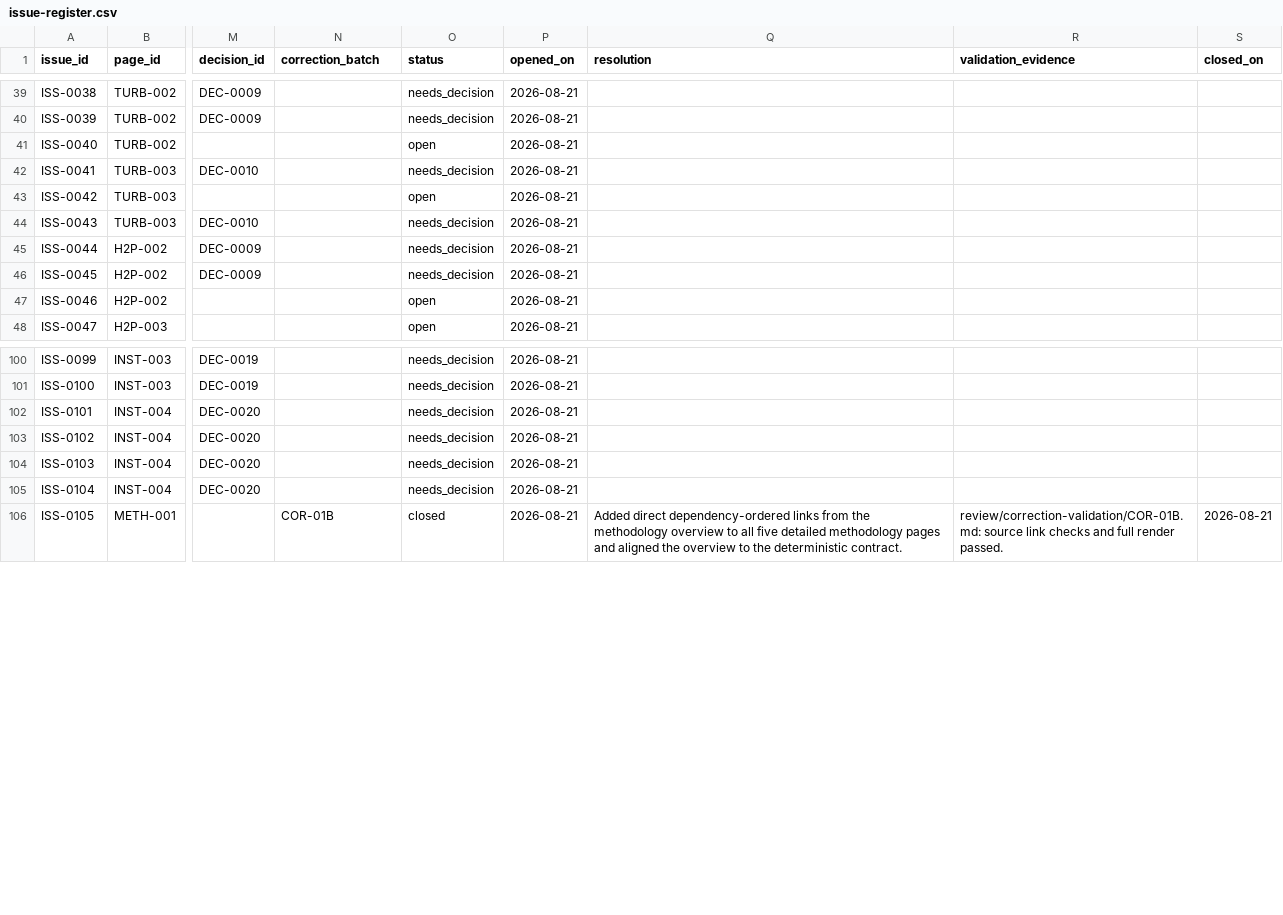
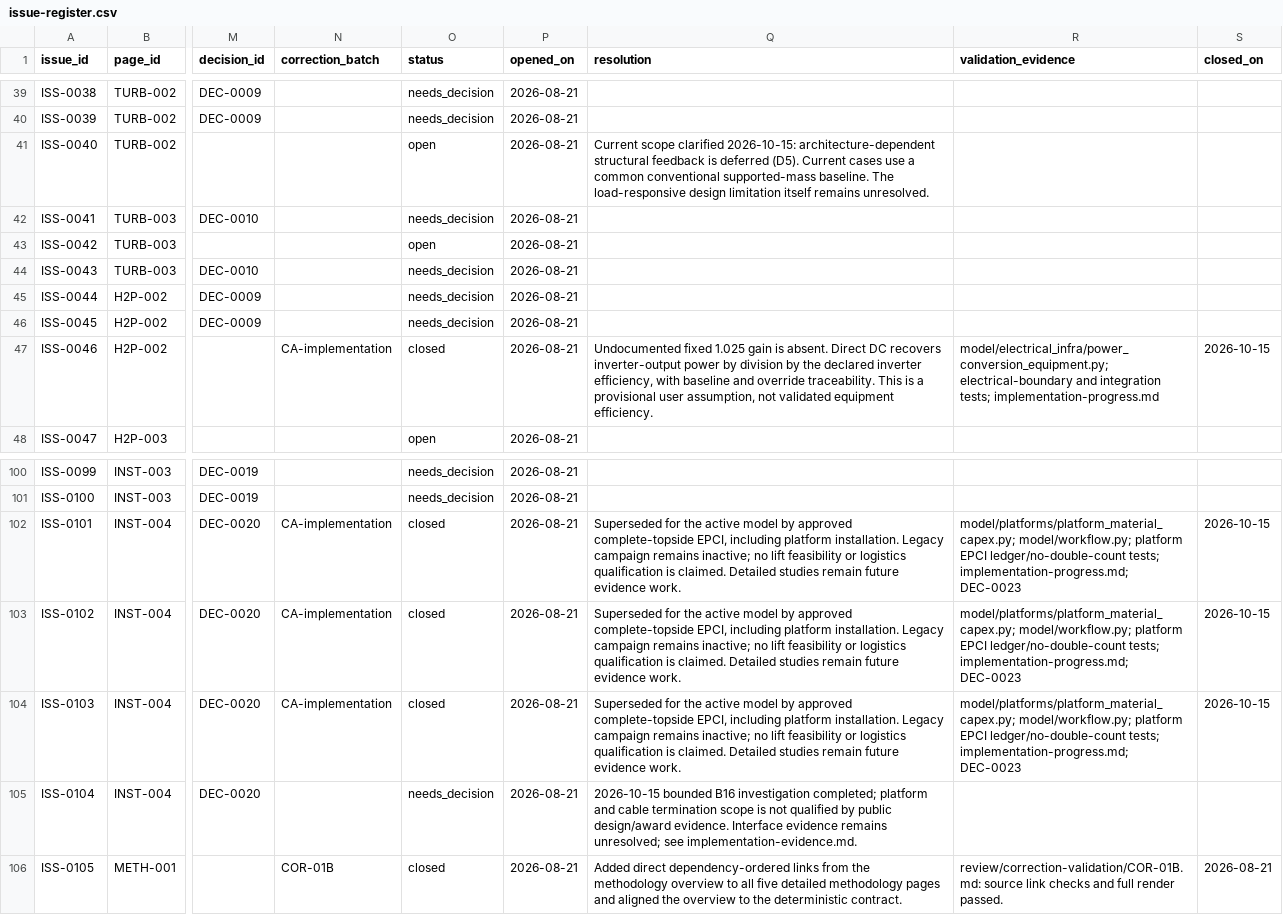
Before and after one commit to vverbist/offshore-wind-infrastructure-encyclopedia, a CSV file: review/issue-register.csv, drawn as a sheet; only a part is shown, gaps mark what is left out; the diff names each change by its address in the sheet, - before the commit and + after, or states it on an @@ line.

```diff
--- a/review/issue-register.csv
+++ b/review/issue-register.csv
-Q41 (resolution): (empty)
+Q41 (resolution): Current scope clarified 2026-10-15: architecture-dependent structural feedback is deferred (D5). Current cases use a common conventional supported-mass baseline. The load-responsive design limitation itself remains unresolved.
-N47 (correction_batch): (empty)
+N47 (correction_batch): CA-implementation
-O47 (status): open
+O47 (status): closed
-Q47 (resolution): (empty)
+Q47 (resolution): Undocumented fixed 1.025 gain is absent. Direct DC recovers inverter-output power by division by the declared inverter efficiency, with baseline and override traceability. This is a provisional user assumption, not validated equipment efficiency.
-R47 (validation_evidence): (empty)
+R47 (validation_evidence): model/electrical_infra/power_conversion_equipment.py; electrical-boundary and integration tests; implementation-progress.md
-S47 (closed_on): (empty)
+S47 (closed_on): 2026-10-15
-N102:N104 (correction_batch): (empty)
+N102:N104 (correction_batch): CA-implementation
-O102:O104 (status): needs_decision
+O102:O104 (status): closed
-Q102:Q104 (resolution): (empty)
+Q102:Q104 (resolution): Superseded for the active model by approved complete-topside EPCI, including platform installation. Legacy campaign remains inactive; no lift feasibility or logistics qualification is claimed. Detailed studies remain future evidence work.
-R102:R104 (validation_evidence): (empty)
+R102:R104 (validation_evidence): model/platforms/platform_material_capex.py; model/workflow.py; platform EPCI ledger/no-double-count tests; implementation-progress.md; DEC-0023
-S102:S104 (closed_on): (empty)
+S102:S104 (closed_on): 2026-10-15
-Q105 (resolution): (empty)
+Q105 (resolution): 2026-10-15 bounded B16 investigation completed; platform and cable termination scope is not qualified by public design/award evidence. Interface evidence remains unresolved; see implementation-evidence.md.
```
Also changed, not shown: model_data/inputs.csv, review/page-register.csv, 45 other files.
